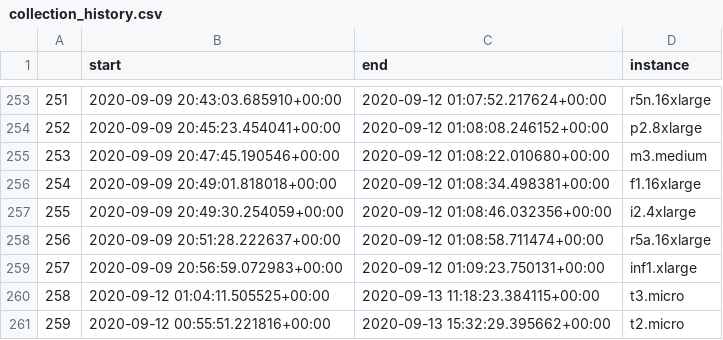
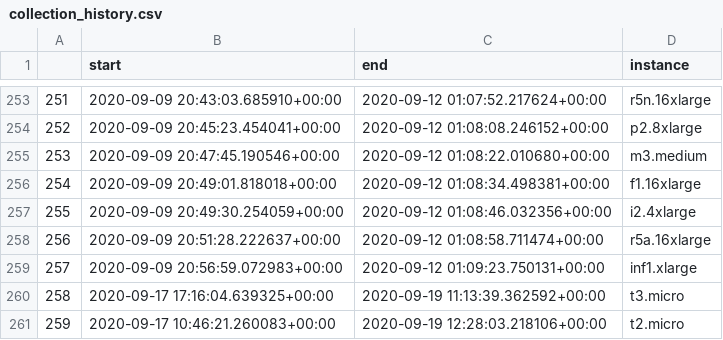
Before and after one commit to wald3r/automatic_migration, a CSV file: backend/spot_pricing/collection_history.csv, drawn as a sheet; only a part is shown, gaps mark what is left out.

```diff
--- a/backend/spot_pricing/collection_history.csv
+++ b/backend/spot_pricing/collection_history.csv
@@ -259,3 +259,3 @@
 257,2020-09-09 20:56:59.072983+00:00,2020-09-12 01:09:23.750131+00:00,inf1.xlarge
-258,2020-09-12 01:04:11.505525+00:00,2020-09-13 11:18:23.384115+00:00,t3.micro
-259,2020-09-12 00:55:51.221816+00:00,2020-09-13 15:32:29.395662+00:00,t2.micro
+258,2020-09-17 17:16:04.639325+00:00,2020-09-19 11:13:39.362592+00:00,t3.micro
+259,2020-09-17 10:46:21.260083+00:00,2020-09-19 12:28:03.218106+00:00,t2.micro
```
Also changed, not shown: 12 other files.
